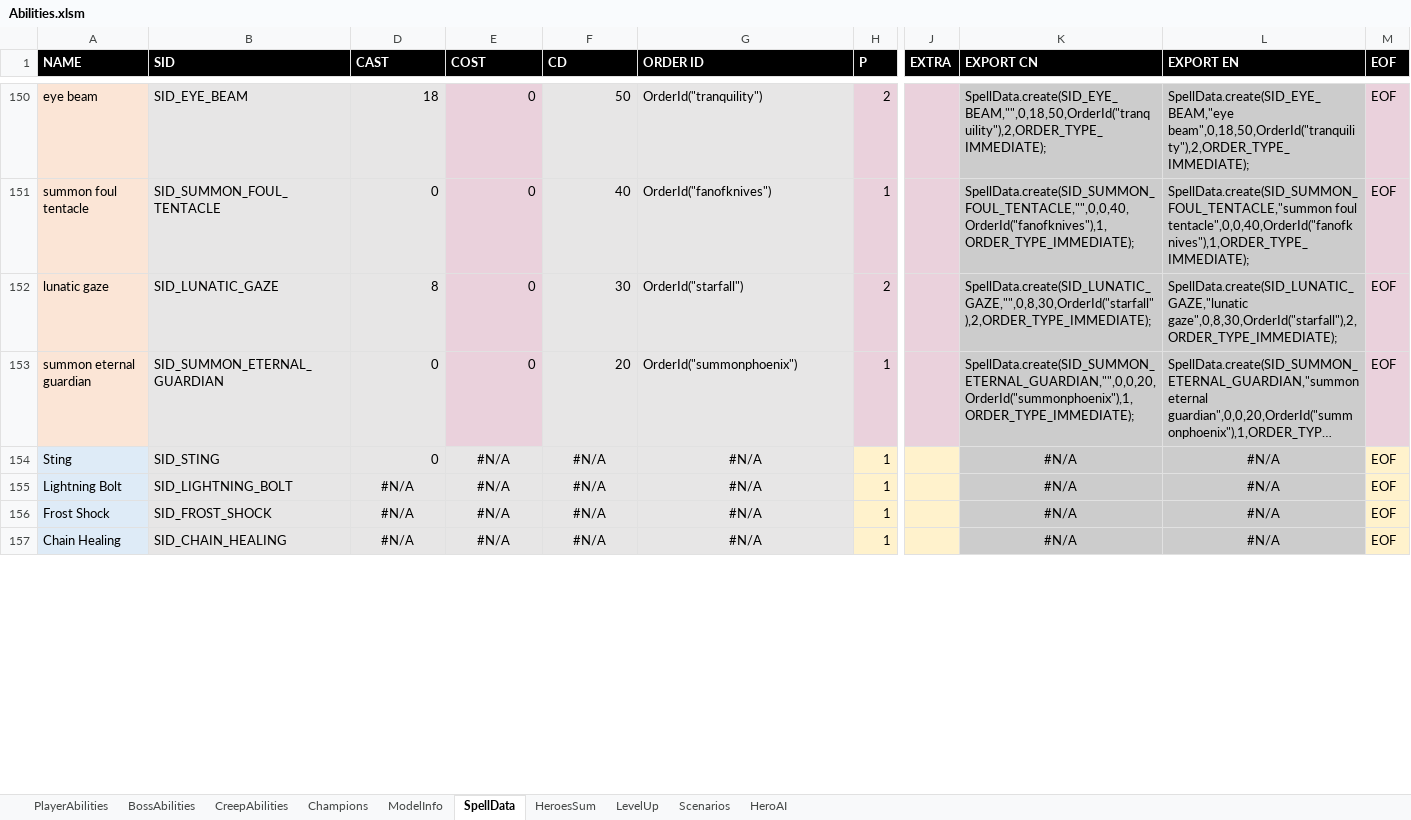
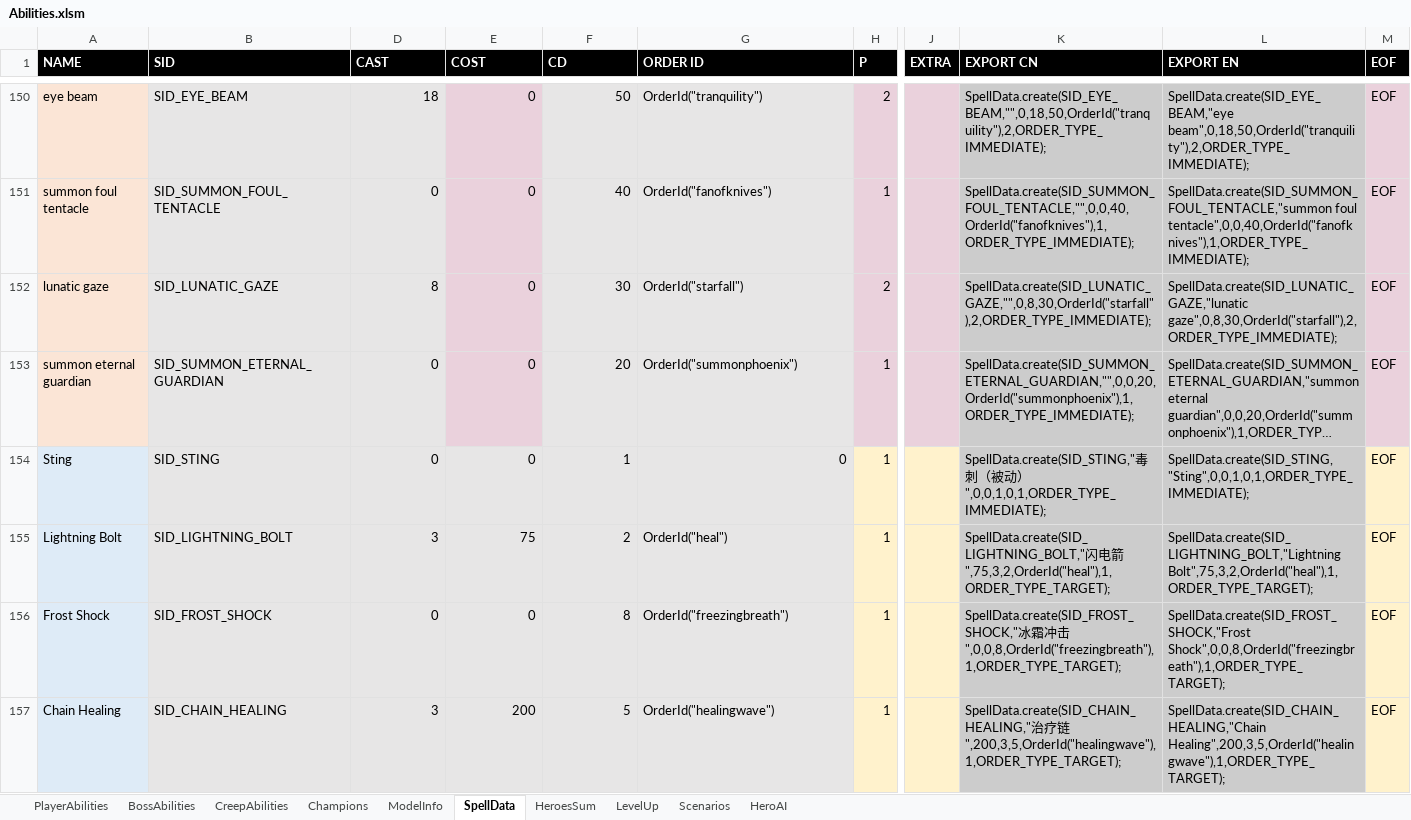
Before and after one commit to yatyricky/Zulaman-WE, an Excel workbook: assets/data/Abilities.xlsm, sheet SpellData, drawn as a sheet; only a part is shown, gaps mark what is left out; long unchanged cells end in …; values as stored, in another font and other column widths than the file's, no borders; conditional formats not drawn; the diff covers the shown part only; the diff names each change by its address in the sheet, - before the commit and + after, or states it on an @@ line.

```diff
--- a/assets/data/Abilities.xlsm (sheet SpellData)
+++ b/assets/data/Abilities.xlsm (sheet SpellData)
-E154 (COST): #N/A
+E154 (COST): 0
-E154:G154 alignment: center
+E154:G154 alignment: right
-F154 (CD): #N/A
+F154 (CD): 1
-G154 (ORDER ID): #N/A
+G154 (ORDER ID): 0
-K154 (EXPORT CN): #N/A
+K154 (EXPORT CN): SpellData.create(SID_STING,"毒刺（被动）",0,0,1,0,1,ORDER_TYPE_IMMEDIATE);
-K154:L157 alignment: center
+K154:L157 alignment: left
-L154 (EXPORT EN): #N/A
+L154 (EXPORT EN): SpellData.create(SID_STING,"Sting",0,0,1,0,1,ORDER_TYPE_IMMEDIATE);
-D155 (CAST): #N/A
+D155 (CAST): 3
-D155:F157 alignment: center
+D155:F157 alignment: right
-E155 (COST): #N/A
+E155 (COST): 75
-F155 (CD): #N/A
+F155 (CD): 2
-G155 (ORDER ID): #N/A
+G155 (ORDER ID): OrderId("heal")
-G155:G157 alignment: center
+G155:G157 alignment: left
-K155 (EXPORT CN): #N/A
+K155 (EXPORT CN): SpellData.create(SID_LIGHTNING_BOLT,"闪电箭",75,3,2,OrderId("heal"),1,ORDER_TYPE_TARGET);
-L155 (EXPORT EN): #N/A
+L155 (EXPORT EN): SpellData.create(SID_LIGHTNING_BOLT,"Lightning Bolt",75,3,2,OrderId("heal"),1,ORDER_TYPE_TARGET);
-D156 (CAST): #N/A
+D156 (CAST): 0
-E156 (COST): #N/A
+E156 (COST): 0
-F156 (CD): #N/A
+F156 (CD): 8
-G156 (ORDER ID): #N/A
+G156 (ORDER ID): OrderId("freezingbreath")
-K156 (EXPORT CN): #N/A
+K156 (EXPORT CN): SpellData.create(SID_FROST_SHOCK,"冰霜冲击",0,0,8,OrderId("freezingbreath"),1,ORDER_TYPE_TARGET);
-L156 (EXPORT EN): #N/A
+L156 (EXPORT EN): SpellData.create(SID_FROST_SHOCK,"Frost Shock",0,0,8,OrderId("freezingbreath"),1,ORDER_TYPE_TARGET);
-D157 (CAST): #N/A
+D157 (CAST): 3
-E157 (COST): #N/A
+E157 (COST): 200
-F157 (CD): #N/A
+F157 (CD): 5
-G157 (ORDER ID): #N/A
+G157 (ORDER ID): OrderId("healingwave")
-K157 (EXPORT CN): #N/A
+K157 (EXPORT CN): SpellData.create(SID_CHAIN_HEALING,"治疗链",200,3,5,OrderId("healingwave"),1,ORDER_TYPE_TARGET);
-L157 (EXPORT EN): #N/A
+L157 (EXPORT EN): SpellData.create(SID_CHAIN_HEALING,"Chain Healing",200,3,5,OrderId("healingwave"),1,ORDER_TYPE_TARGET);
```
Also changed, not shown: 270 edited cells and cell formats elsewhere in this sheet, sheet CreepAbilities, 4 other files.
